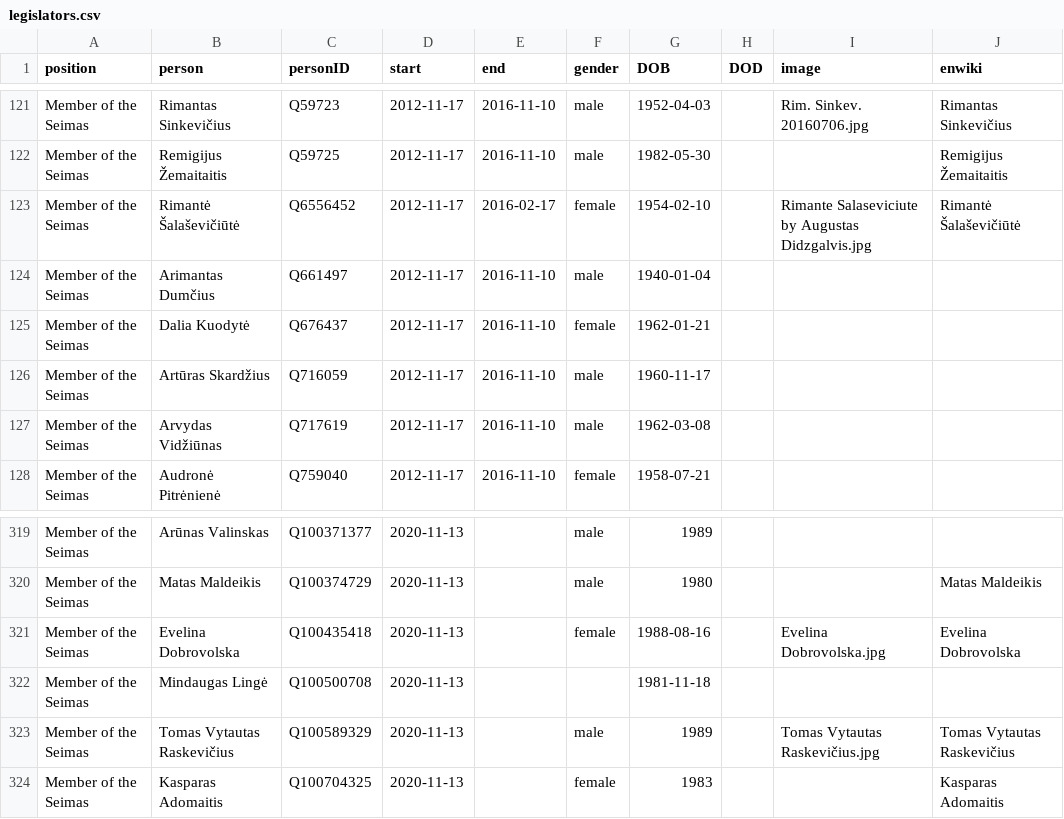
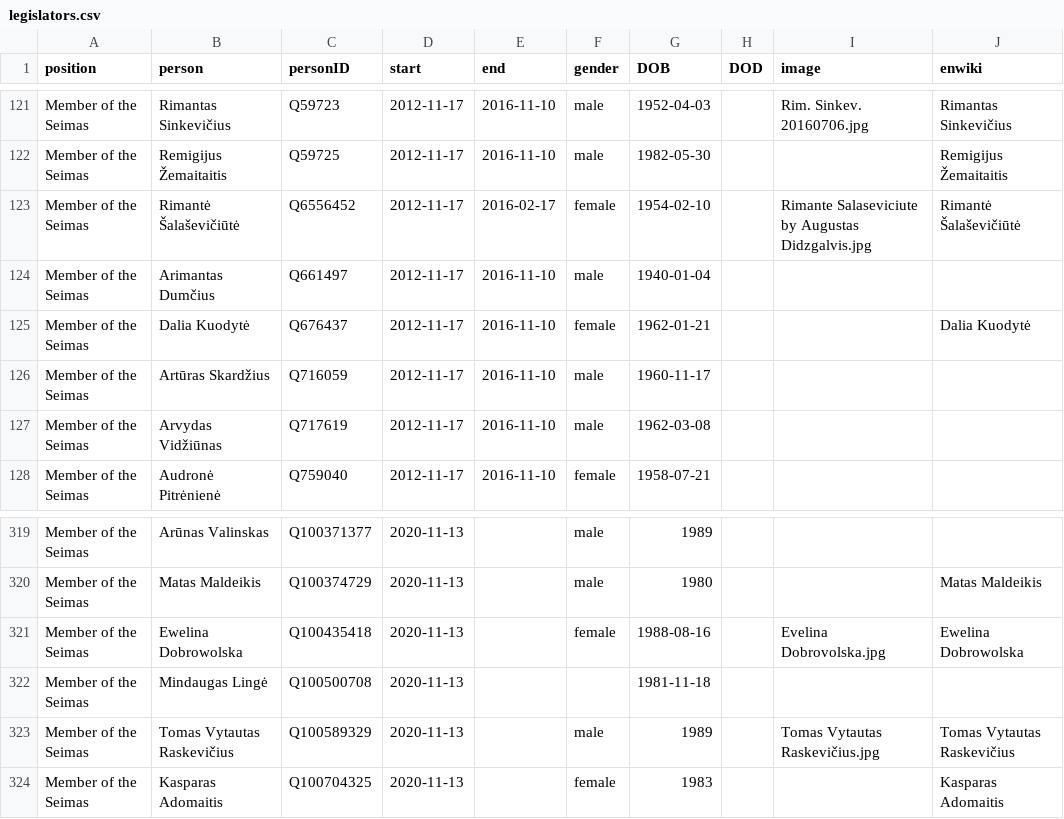
Before and after one commit to every-politician-scrapers/lithuania, a CSV file: html/legislators.csv, drawn as a sheet; only a part is shown, gaps mark what is left out.

```diff
--- a/html/legislators.csv
+++ b/html/legislators.csv
@@ -124,3 +124,3 @@ Member of the Seimas,Rimantė Šalaševičiūtė,Q6556452,2012-11-17,2016-02-17,
 Member of the Seimas,Arimantas Dumčius,Q661497,2012-11-17,2016-11-10,male,1940-01-04,,,
-Member of the Seimas,Dalia Kuodytė,Q676437,2012-11-17,2016-11-10,female,1962-01-21,,,
+Member of the Seimas,Dalia Kuodytė,Q676437,2012-11-17,2016-11-10,female,1962-01-21,,,Dalia Kuodytė
 Member of the Seimas,Artūras Skardžius,Q716059,2012-11-17,2016-11-10,male,1960-11-17,,,
@@ -320,3 +320,3 @@ Member of the Seimas,Arūnas Valinskas,Q100371377,2020-11-13,,male,1989,,,
 Member of the Seimas,Matas Maldeikis,Q100374729,2020-11-13,,male,1980,,,Matas Maldeikis
-Member of the Seimas,Evelina Dobrovolska,Q100435418,2020-11-13,,female,1988-08-16,,Evelina Dobrovolska.jpg,Evelina Dobrovolska
+Member of the Seimas,Ewelina Dobrowolska,Q100435418,2020-11-13,,female,1988-08-16,,Evelina Dobrovolska.jpg,Ewelina Dobrowolska
 Member of the Seimas,Mindaugas Lingė,Q100500708,2020-11-13,,,1981-11-18,,,
```
Also changed, not shown: html/current.csv, html/holders21.csv, 1 other file.
